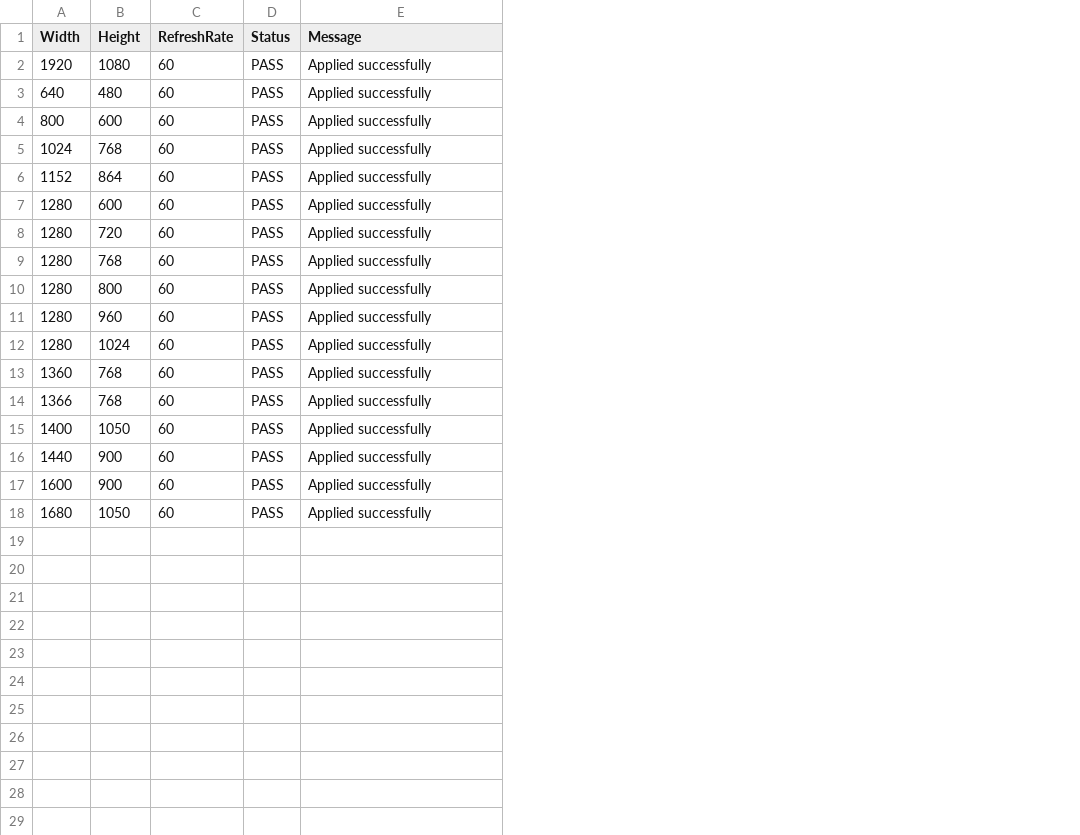
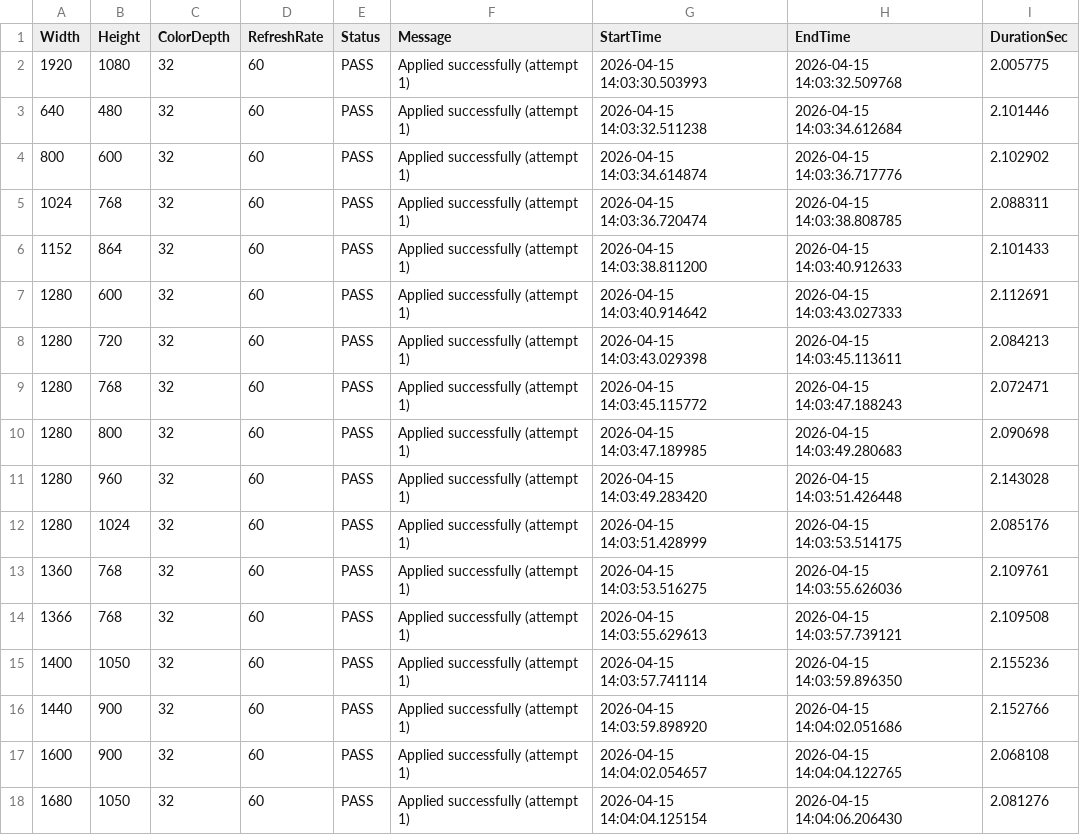
Before and after one commit to pavan-projects-ai/display_validation, a CSV file: logs/results.csv, drawn as a sheet; addresses are those after the commit; the diff names each change by its address in the sheet, - before the commit and + after, or states it on an @@ line.

Commit message:
feat: add retry logic, timestamps, duration tracking, and improved CSV reporting

```diff
--- a/logs/results.csv
+++ b/logs/results.csv
+column C (ColorDepth), rows 2-18: all 32
+column G (StartTime), rows 2-18: 2026-04-15 14:03:30.503993 | 2026-04-15 14:03:32.511238 | 2026-04-15 14:03:34.614874 | 2026-04-15 14:03:36.720474 | 2026-04-15 14:03:38.811200 | 2026-04-15 14:03:40.914642 | 2026-04-15 14:03:43.029398 | 2026-04-15 14:03:45.115772 | 2026-04-15 14:03:47.189985 | 2026-04-15 14:03:49.283420 | 2026-04-15 14:03:51.428999 | 2026-04-15 14:03:53.516275 | 2026-04-15 14:03:55.629613 | 2026-04-15 14:03:57.741114 | 2026-04-15 14:03:59.898920 | 2026-04-15 14:04:02.054657 | 2026-04-15 14:04:04.125154
+column H (EndTime), rows 2-18: 2026-04-15 14:03:32.509768 | 2026-04-15 14:03:34.612684 | 2026-04-15 14:03:36.717776 | 2026-04-15 14:03:38.808785 | 2026-04-15 14:03:40.912633 | 2026-04-15 14:03:43.027333 | 2026-04-15 14:03:45.113611 | 2026-04-15 14:03:47.188243 | 2026-04-15 14:03:49.280683 | 2026-04-15 14:03:51.426448 | 2026-04-15 14:03:53.514175 | 2026-04-15 14:03:55.626036 | 2026-04-15 14:03:57.739121 | 2026-04-15 14:03:59.896350 | 2026-04-15 14:04:02.051686 | 2026-04-15 14:04:04.122765 | 2026-04-15 14:04:06.206430
+column I (DurationSec), rows 2-18: 2.005775 | 2.101446 | 2.102902 | 2.088311 | 2.101433 | 2.112691 | 2.084213 | 2.072471 | 2.090698 | 2.143028 | 2.085176 | 2.109761 | 2.109508 | 2.155236 | 2.152766 | 2.068108 | 2.081276
-F2:F18 (Message): Applied successfully
+F2:F18 (Message): Applied successfully (attempt 1)
```
Also changed, not shown: 5 other files.
